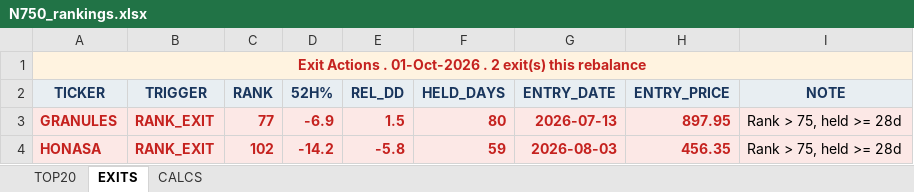
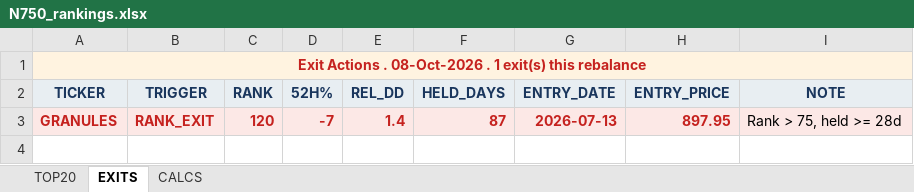
Before and after one commit to ameetst/code, an Excel workbook: momentum/Sharpe/N750_rankings.xlsx, sheet EXITS, drawn as a sheet; values as stored, in another font and other column widths than the file's, no borders; the diff names each change by its address in the sheet, - before the commit and + after, or states it on an @@ line.

```diff
--- a/momentum/Sharpe/N750_rankings.xlsx (sheet EXITS)
+++ b/momentum/Sharpe/N750_rankings.xlsx (sheet EXITS)
-A1 (TICKER): …Actions . 01-Oct-2026 . 2 exit(s) this…
+A1 (TICKER): …Actions . 08-Oct-2026 . 1 exit(s) this…
-C3 (RANK): 77
+C3 (RANK): 120
-D3 (52H%): -6.9
+D3 (52H%): -7
-E3 (REL_DD): 1.5
+E3 (REL_DD): 1.4
-F3 (HELD_DAYS): 80
+F3 (HELD_DAYS): 87
-row 4: HONASA | RANK_EXIT | 102 | -14.2 | -5.8 | 59 | 2026-08-03 | 456.35 | Rank > 75, held >= 28d
```
Also changed, not shown: sheet CALCS, sheet TOP20, momentum/ETFs/ETF_updated.xlsx, momentum/ETFs/etf_rankings.xlsx, 20 other files.
